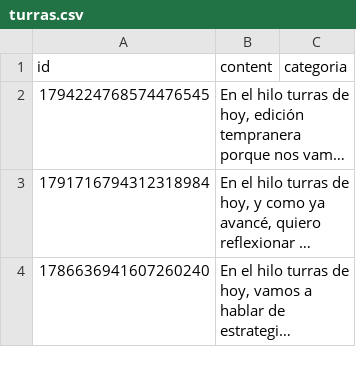
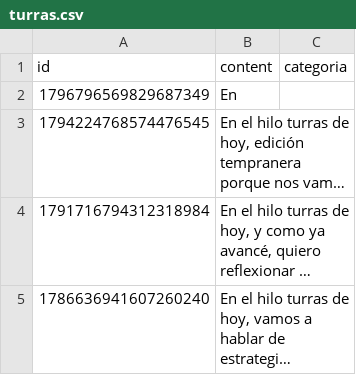
Before and after one commit to karliky/turrero, a CSV file: db/turras.csv, drawn as a sheet; only a part is shown; long unchanged cells end in …; the diff names each change by its address in the sheet, - before the commit and + after, or states it on an @@ line.

```diff
--- a/db/turras.csv
+++ b/db/turras.csv
+row 2: 1796796569829687349 | En
```
Also changed, not shown: 27 other files.
